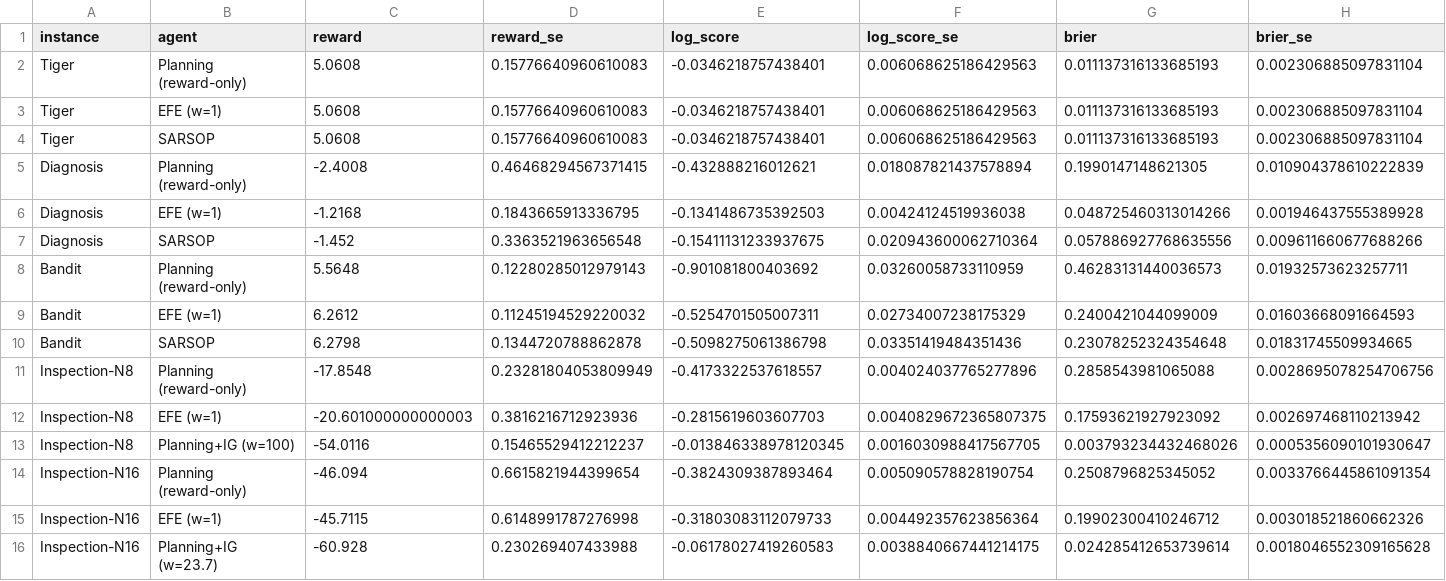
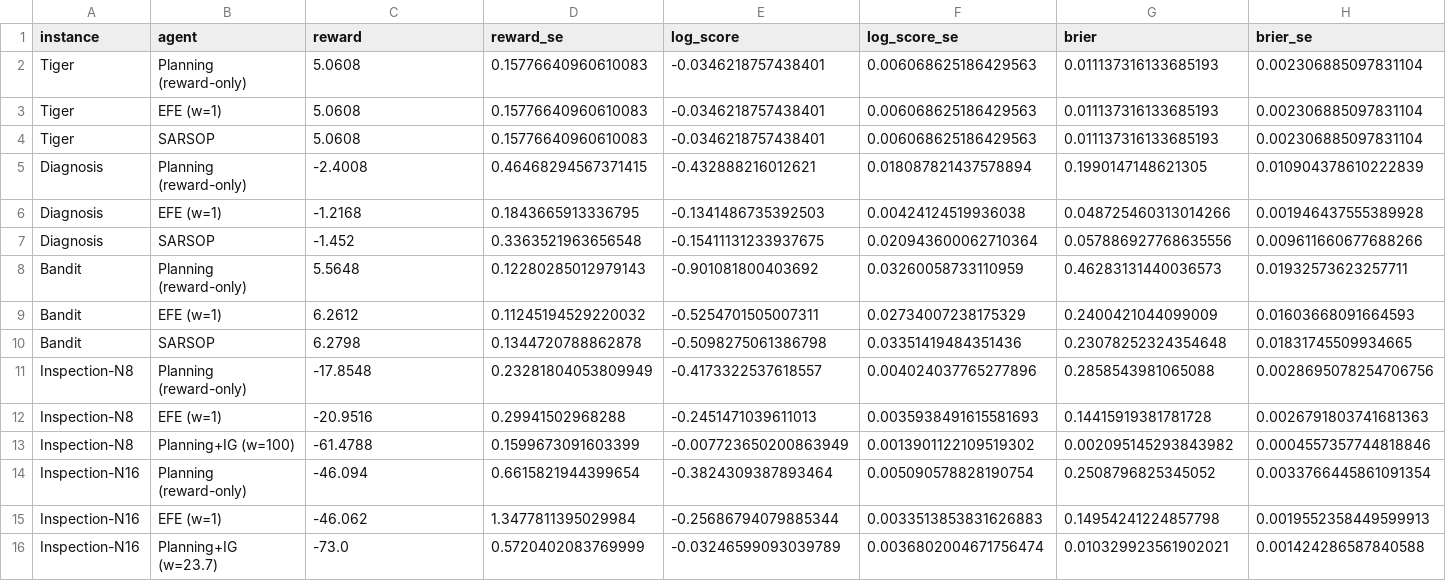
Before and after one commit to PatrickAllenCooper/rho_aif, a CSV file: results/results_calibration_table.csv, drawn as a sheet; only a part is shown; removed rows and columns are numbered as before the commit, all else as after; rows hold the shown columns only; the diff names each change by its address in the sheet, - before the commit and + after, or states it on an @@ line.

```diff
--- a/results/results_calibration_table.csv
+++ b/results/results_calibration_table.csv
-row 12: Inspection-N8 | EFE (w=1) | -20.601000000000003 | 0.3816216712923936 | -0.2815619603607703 | 0.0040829672365807375 | 0.17593621927923092 | 0.002697468110213942
-row 13: Inspection-N8 | Planning+IG (w=100) | -54.0116 | 0.15465529412212237 | -0.013846338978120345 | 0.0016030988417567705 | 0.003793234432468026 | 0.0005356090101930647
+row 12: Inspection-N8 | EFE (w=1) | -20.9516 | 0.29941502968288 | -0.2451471039611013 | 0.0035938491615581693 | 0.14415919381781728 | 0.0026791803741681363
+row 13: Inspection-N8 | Planning+IG (w=100) | -61.4788 | 0.1599673091603399 | -0.007723650200863949 | 0.0013901122109519302 | 0.002095145293843982 | 0.0004557357744818846
-row 15: Inspection-N16 | EFE (w=1) | -45.7115 | 0.6148991787276998 | -0.31803083112079733 | 0.004492357623856364 | 0.19902300410246712 | 0.003018521860662326
-row 16: Inspection-N16 | Planning+IG (w=23.7) | -60.928 | 0.230269407433988 | -0.06178027419260583 | 0.0038840667441214175 | 0.024285412653739614 | 0.0018046552309165628
+row 15: Inspection-N16 | EFE (w=1) | -46.062 | 1.3477811395029984 | -0.25686794079885344 | 0.0033513853831626883 | 0.14954241224857798 | 0.0019552358449599913
+row 16: Inspection-N16 | Planning+IG (w=23.7) | -73.0 | 0.5720402083769999 | -0.03246599093039789 | 0.0036802004671756474 | 0.010329923561902021 | 0.001424286587840588
```
Also changed, not shown: results/results_discount.csv, results/results_distractor_diagnosis.csv, 6 other files.
